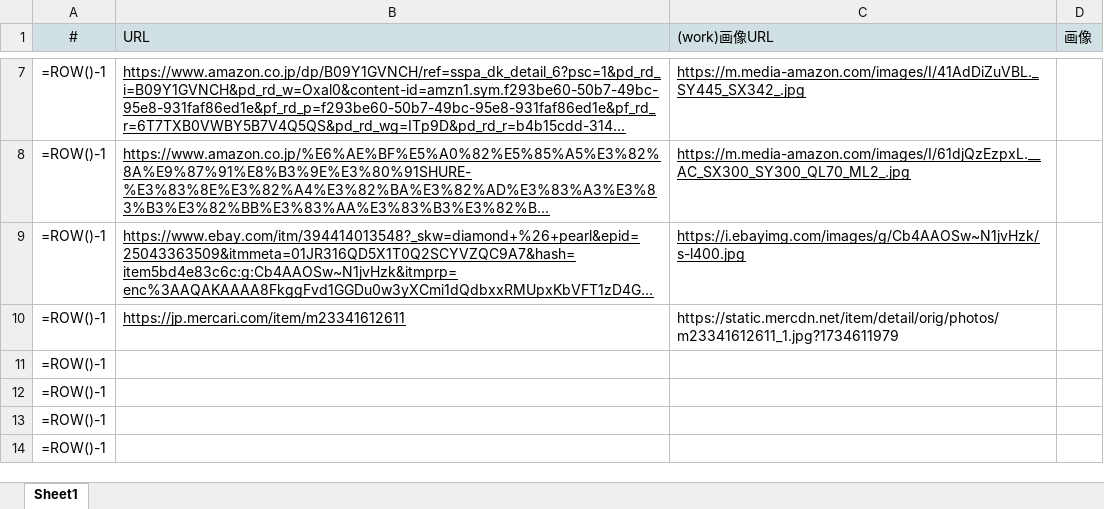
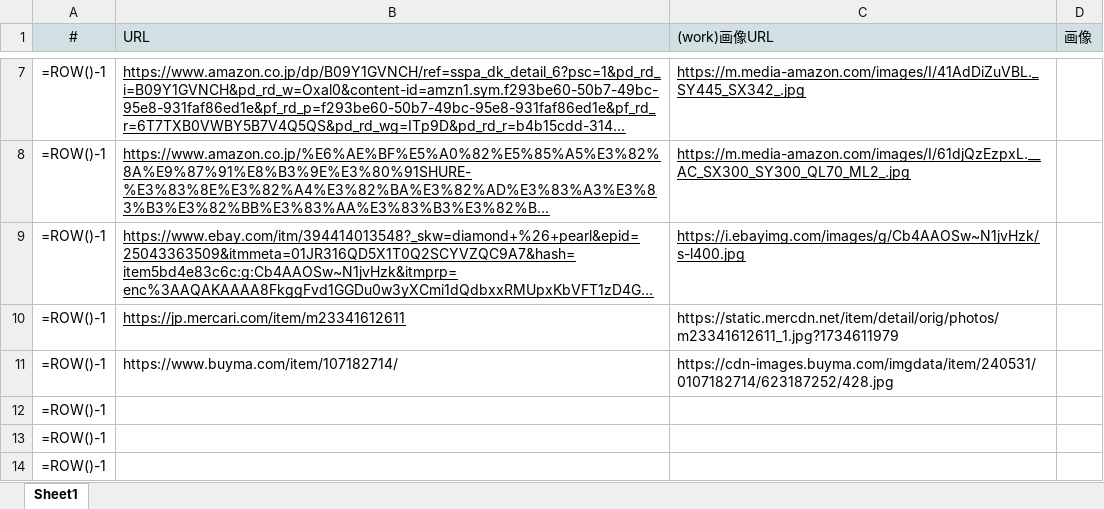
Before and after one commit to hiraku00/scraping-img, an Excel workbook: 画像取得.xlsx, sheet Sheet1, drawn as a sheet; only a part is shown, gaps mark what is left out; long unchanged cells end in …; values as stored, in another font and other column widths than the file's, no borders; formulas without a stored value are shown as written; charts and pictures not drawn; the diff names each change by its address in the sheet, - before the commit and + after, or states it on an @@ line.

Commit message:
feat: Add Selenium Only domains and improve logging/progress display
Implemented enhancements for the hybrid image fetching script (requests with Selenium fallback):

Key changes:
- Added `SELENIUM_ONLY_DOMAINS` list to process specific unstable domains (eBay, Mercari) directly with Selenium, speeding up their processing.
- Introduced `--debug` option to enable detailed debug logging (including step timings) to a file (`scraping_debug.log`).
- Suppressed verbose internal logs from `urllib3` and `selenium` libraries.
- Improved progress display to show `X/Y items` based on the actual count of URLs to process.
- Added display of cumulative elapsed time after each URL processing and total script execution time at the end.
- Reduced Selenium fallback wait time (`time.sleep`) to 1 second.
- Removed unnecessary comments and HTML debug code.
- Enhanced error logging with traceback information and improved code formatting.

```diff
--- a/画像取得.xlsx (sheet Sheet1)
+++ b/画像取得.xlsx (sheet Sheet1)
-B11 (URL): (empty)
+B11 (URL): https://www.buyma.com/item/107182714/
-C11 ((work)画像URL): (empty)
+C11 ((work)画像URL): https://cdn-images.buyma.com/imgdata/item/240531/0107182714/623187252/428.jpg
```
Also changed, not shown: charts or pictures, 2 other files.
